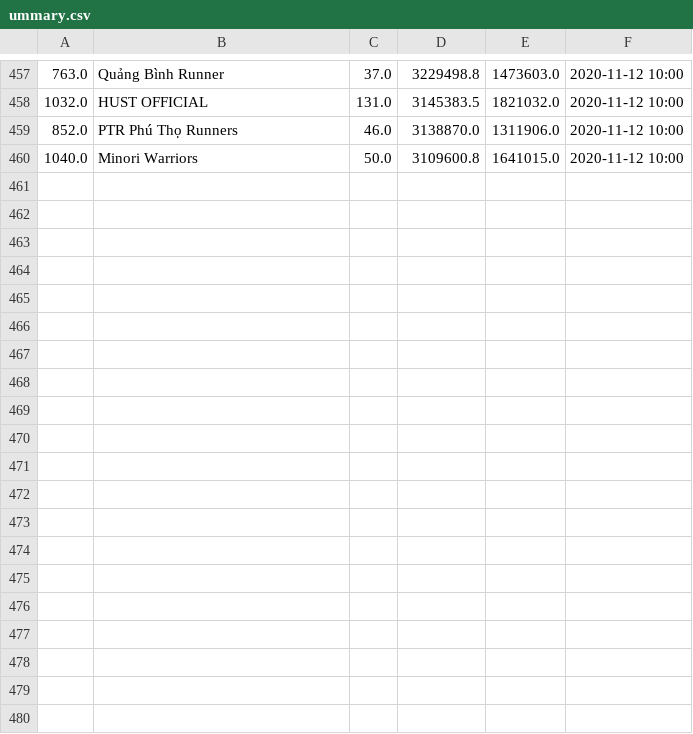
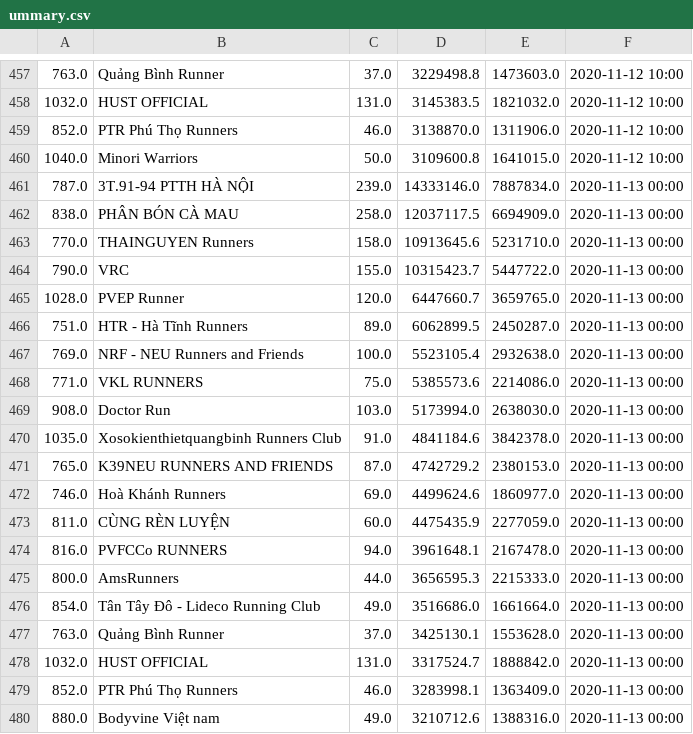
Before and after one commit to TrungMC/BidvRun2020, a CSV file: data/teams/ummary.csv, drawn as a sheet; only a part is shown, gaps mark what is left out; the diff names each change by its address in the sheet, - before the commit and + after, or states it on an @@ line.

Commit message:
Update team data

```diff
--- a/data/teams/ummary.csv
+++ b/data/teams/ummary.csv
+row 461: 787.0 | 3T.91-94 PTTH HÀ NỘI | 239.0 | 14333146.0 | 7887834.0 | 2020-11-13 00:00
+row 462: 838.0 | PHÂN BÓN CÀ MAU | 258.0 | 12037117.5 | 6694909.0 | 2020-11-13 00:00
+row 463: 770.0 | THAINGUYEN Runners | 158.0 | 10913645.6 | 5231710.0 | 2020-11-13 00:00
+row 464: 790.0 | VRC | 155.0 | 10315423.7 | 5447722.0 | 2020-11-13 00:00
+row 465: 1028.0 | PVEP Runner | 120.0 | 6447660.7 | 3659765.0 | 2020-11-13 00:00
+row 466: 751.0 | HTR - Hà Tĩnh Runners | 89.0 | 6062899.5 | 2450287.0 | 2020-11-13 00:00
+row 467: 769.0 | NRF - NEU Runners and Friends | 100.0 | 5523105.4 | 2932638.0 | 2020-11-13 00:00
+row 468: 771.0 | VKL RUNNERS | 75.0 | 5385573.6 | 2214086.0 | 2020-11-13 00:00
+row 469: 908.0 | Doctor Run | 103.0 | 5173994.0 | 2638030.0 | 2020-11-13 00:00
+row 470: 1035.0 | Xosokienthietquangbinh Runners Club | 91.0 | 4841184.6 | 3842378.0 | 2020-11-13 00:00
+row 471: 765.0 | K39NEU RUNNERS AND FRIENDS | 87.0 | 4742729.2 | 2380153.0 | 2020-11-13 00:00
+row 472: 746.0 | Hoà Khánh Runners | 69.0 | 4499624.6 | 1860977.0 | 2020-11-13 00:00
+row 473: 811.0 | CÙNG RÈN LUYỆN | 60.0 | 4475435.9 | 2277059.0 | 2020-11-13 00:00
+row 474: 816.0 | PVFCCo RUNNERS | 94.0 | 3961648.1 | 2167478.0 | 2020-11-13 00:00
+row 475: 800.0 | AmsRunners | 44.0 | 3656595.3 | 2215333.0 | 2020-11-13 00:00
+row 476: 854.0 | Tân Tây Đô - Lideco Running Club | 49.0 | 3516686.0 | 1661664.0 | 2020-11-13 00:00
+row 477: 763.0 | Quảng Bình Runner | 37.0 | 3425130.1 | 1553628.0 | 2020-11-13 00:00
+row 478: 1032.0 | HUST OFFICIAL | 131.0 | 3317524.7 | 1888842.0 | 2020-11-13 00:00
+row 479: 852.0 | PTR Phú Thọ Runners | 46.0 | 3283998.1 | 1363409.0 | 2020-11-13 00:00
+row 480: 880.0 | Bodyvine Việt nam | 49.0 | 3210712.6 | 1388316.0 | 2020-11-13 00:00
```
Also changed, not shown: 7 other files.
